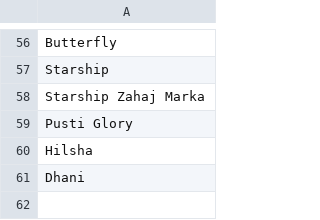
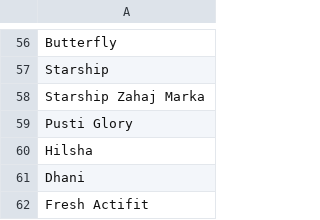
Before and after one commit to AKC23/GAIN-sampledb, a CSV file: data/brand.csv, drawn as a sheet; only a part is shown, gaps mark what is left out.

```diff
--- a/data/brand.csv
+++ b/data/brand.csv
@@ -61 +61,2 @@ Hilsha
 Dhani
+Fresh Actifit
```
Also changed, not shown: data/geography_level2.csv, data/geography_level3.csv, 3 other files.
